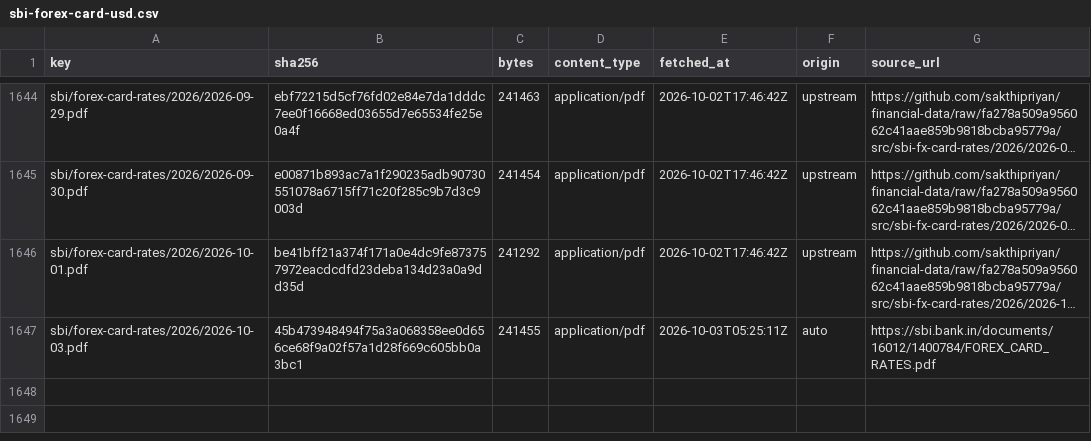
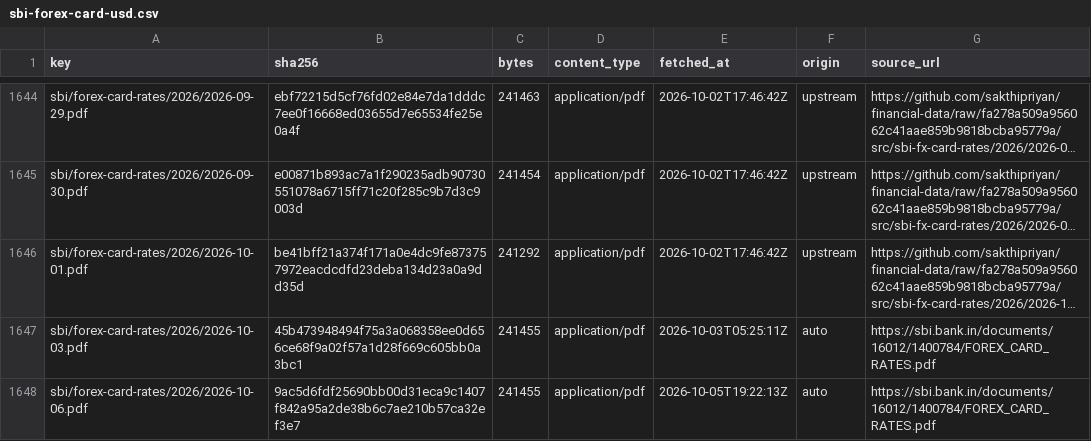
Before and after one commit to xfina-dev/xfina-data, a CSV file: v1/manifests/sbi-forex-card-usd.csv, drawn as a sheet; only a part is shown, gaps mark what is left out; long unchanged cells end in …; the diff names each change by its address in the sheet, - before the commit and + after, or states it on an @@ line.

```diff
--- a/v1/manifests/sbi-forex-card-usd.csv
+++ b/v1/manifests/sbi-forex-card-usd.csv
+row 1648: sbi/forex-card-rates/2026/2026-10-06.pdf | 9ac5d6fdf25690bb00d31eca9c1407f842a95a2de38b6c7ae210b57ca32ef3e7 | 241455 | application/pdf | 2026-10-05T19:22:13Z | auto | https://sbi.bank.in/documents/16012/1400784/FOREX_CARD_RATES.pdf
```
Also changed, not shown: v1/fx/sbi-forex-card-usd.csv, v1/manifests/bis-usd-inr.csv, 1 other file.
